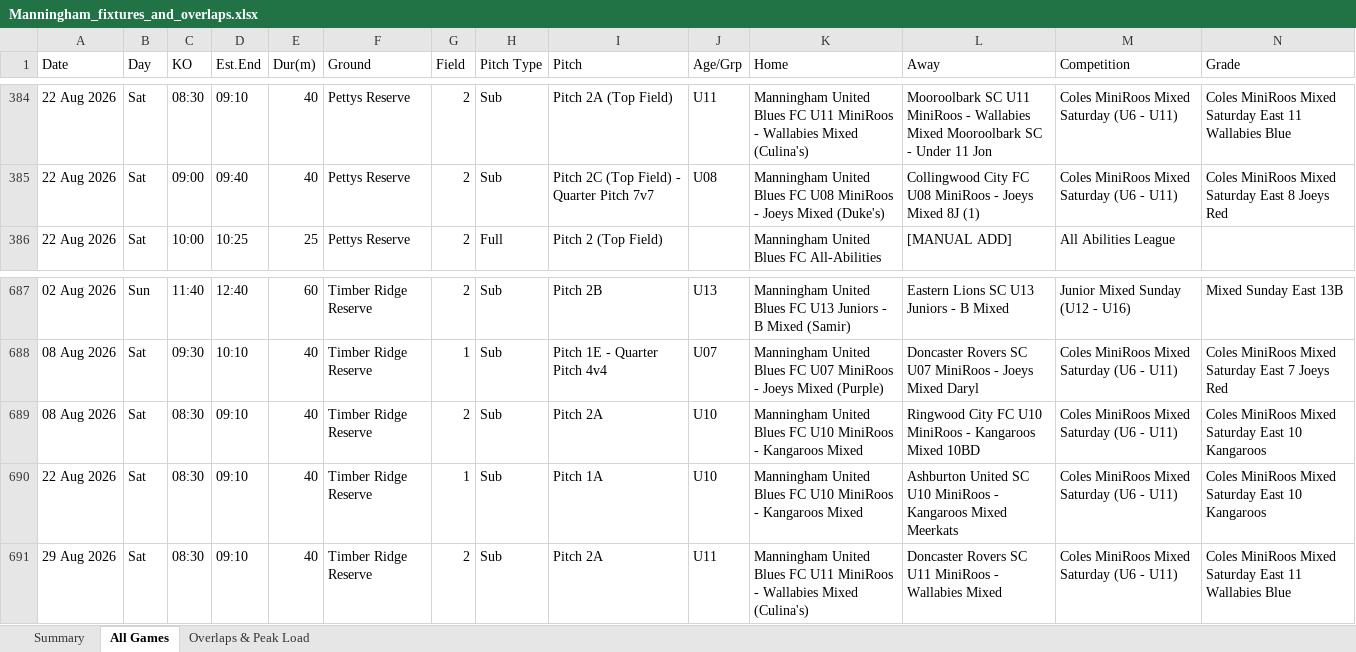
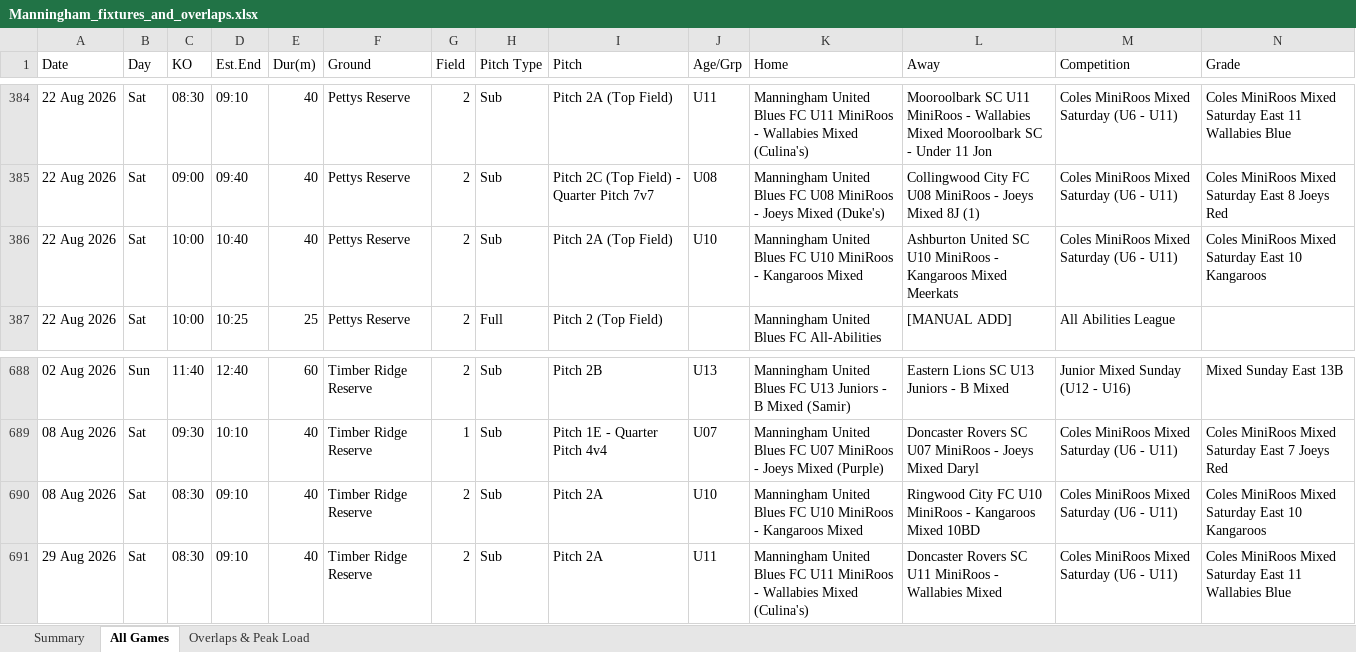
Before and after one commit to vmontuoro/MUFC, an Excel workbook: Manningham_fixtures_and_overlaps.xlsx, sheet All Games, drawn as a sheet; only a part is shown, gaps mark what is left out; values as stored, in another font and other column widths than the file's, no cell formats; removed rows and columns are numbered as before the commit, all else as after; rows hold the shown columns only; the diff names each change by its address in the sheet, - before the commit and + after, or states it on an @@ line.

```diff
--- a/Manningham_fixtures_and_overlaps.xlsx (sheet All Games)
+++ b/Manningham_fixtures_and_overlaps.xlsx (sheet All Games)
+row 386: 22 Aug 2026 | Sat | 10:00 | 10:40 | 40 | Pettys Reserve | 2 | Sub | Pitch 2A (Top Field) | U10 | Manningham United Blues FC U10 MiniRoos - Kangaroos Mixed | Ashburton United SC U10 MiniRoos - Kangaroos Mixed Meerkats | Coles MiniRoos Mixed Saturday (U6 - U11) | Coles MiniRoos Mixed Saturday East 10 Kangaroos
-row 690: 22 Aug 2026 | Sat | 08:30 | 09:10 | 40 | Timber Ridge Reserve | 1 | Sub | Pitch 1A | U10 | Manningham United Blues FC U10 MiniRoos - Kangaroos Mixed | Ashburton United SC U10 MiniRoos - Kangaroos Mixed Meerkats | Coles MiniRoos Mixed Saturday (U6 - U11) | Coles MiniRoos Mixed Saturday East 10 Kangaroos
```
Also changed, not shown: sheet Summary, cell formats, 5 other files.
